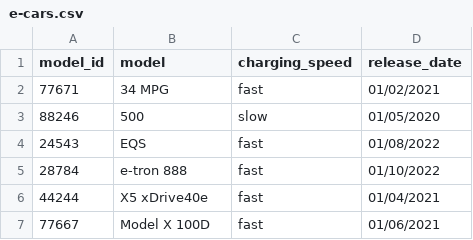
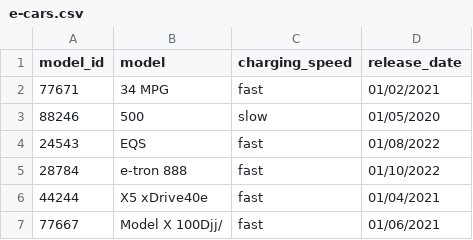
Before and after one commit to Aubert-Antoine/Simulation_eCar, a CSV file: src/csv/e-cars.csv, drawn as a sheet.

```diff
--- a/src/csv/e-cars.csv
+++ b/src/csv/e-cars.csv
@@ -6,2 +6,2 @@
 44244,X5 xDrive40e,fast,01/04/2021
-77667,Model X 100D,fast,01/06/2021
+77667,Model X 100Djj/,fast,01/06/2021
```
Also changed, not shown: 3 other files.
